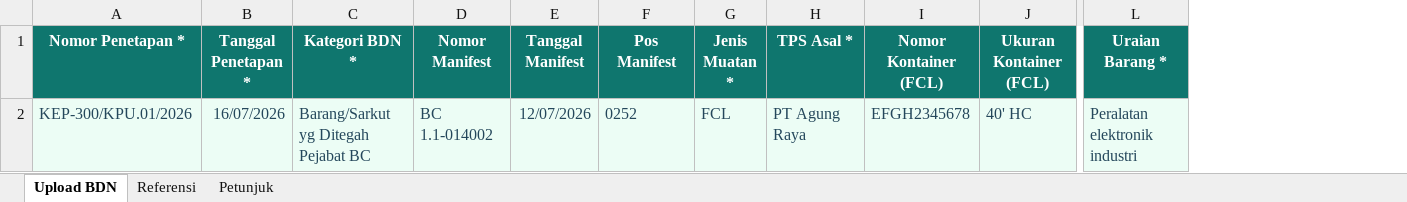
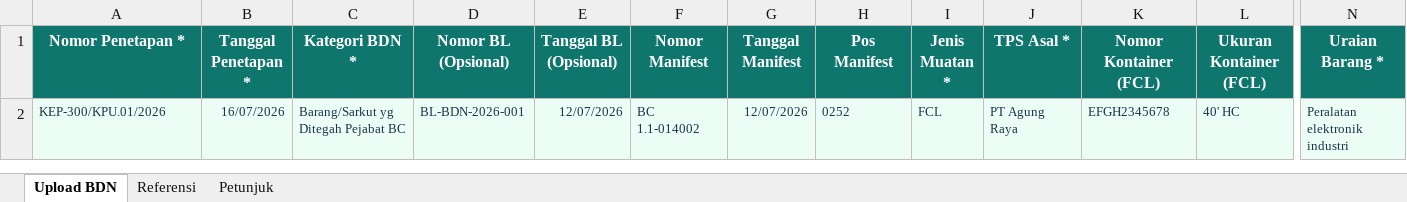
Before and after one commit to xiaoliehen-design/LIVIRA-PHP, an Excel workbook: public/assets/templates/template_upload_bdn.xlsx, sheet Upload BDN, drawn as a sheet; only a part is shown, gaps mark what is left out; values as stored, in another font and other column widths than the file's, no borders; table styles not drawn; addresses are those after the commit; the diff covers the shown part only; the diff names each change by its address in the sheet, - before the commit and + after, or states it on an @@ line.

```diff
--- a/public/assets/templates/template_upload_bdn.xlsx (sheet Upload BDN)
+++ b/public/assets/templates/template_upload_bdn.xlsx (sheet Upload BDN)
+column D (Nomor BL (Opsional)), row 2: BL-BDN-2026-001
+column E (Tanggal BL (Opsional)), row 2: 12/07/2026
@@ A2:C2 text size: smaller @@
@@ F2:L2 text size: smaller @@
@@ N2 text size: smaller @@
```
Also changed, not shown: cell formats elsewhere in this sheet, sheet Petunjuk, sheet Referensi, public/assets/templates/template_upload_barang_titipan.xlsx, public/assets/templates/template_upload_btd.xlsx, 17 other files.
